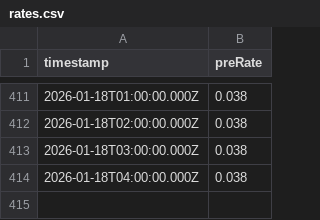
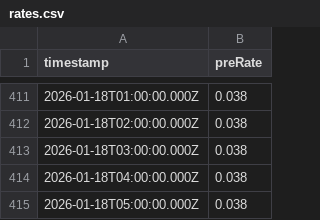
Before and after one commit to 0xmountaintop/okx-lending-rate, a CSV file: data/rates.csv, drawn as a sheet; only a part is shown, gaps mark what is left out.

```diff
--- a/data/rates.csv
+++ b/data/rates.csv
@@ -414 +414,2 @@ timestamp,preRate
 2026-01-18T04:00:00.000Z,0.038
+2026-01-18T05:00:00.000Z,0.038
```
Also changed, not shown: 1 other file.
